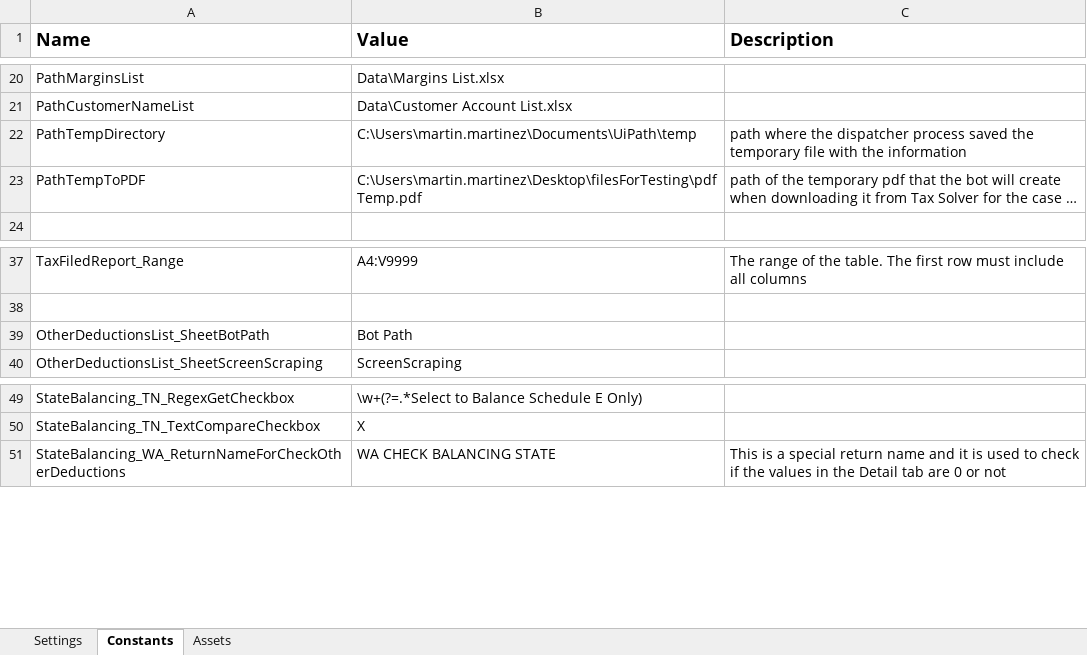
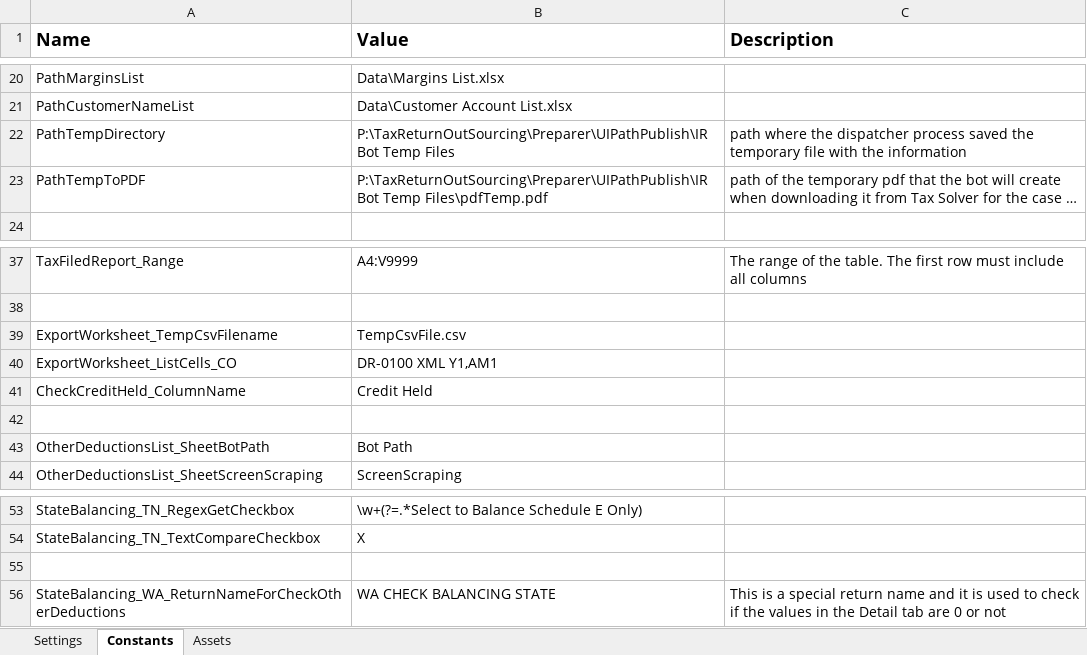
Before and after one commit to NahuelSovos98/STS_InternalReviewBot, an Excel workbook: STS IR Bot Performer/Data/Config.xlsx, sheet Constants, drawn as a sheet; only a part is shown, gaps mark what is left out; long unchanged cells end in …; values as stored, in another font and other column widths than the file's, no borders; the diff covers the shown part only; the diff names each change by its address in the sheet, - before the commit and + after, or states it on an @@ line.

Commit message:
Hawaii case State Balancing is finished. Need more testing

```diff
--- a/STS IR Bot Performer/Data/Config.xlsx (sheet Constants)
+++ b/STS IR Bot Performer/Data/Config.xlsx (sheet Constants)
-B22 (Value): C:\Users\martin.martinez\Documents\UiPath\temp
+B22 (Value): P:\TaxReturnOutSourcing\Preparer\UIPathPublish\IR Bot Temp Files
-B23 (Value): C:\Users\martin.martinez\Desktop\filesForTesting\pdfTemp.pdf
+B23 (Value): P:\TaxReturnOutSourcing\Preparer\UIPathPublish\IR Bot Temp Files\pdfTemp.pdf
+row 39: ExportWorksheet_TempCsvFilename | TempCsvFile.csv
+row 40: ExportWorksheet_ListCells_CO | DR-0100 XML Y1,AM1
+row 41: CheckCreditHeld_ColumnName | Credit Held
+row 42: (empty)
+row 55: (empty)
```
Also changed, not shown: 35 added rows elsewhere in this sheet, 2 other files.
